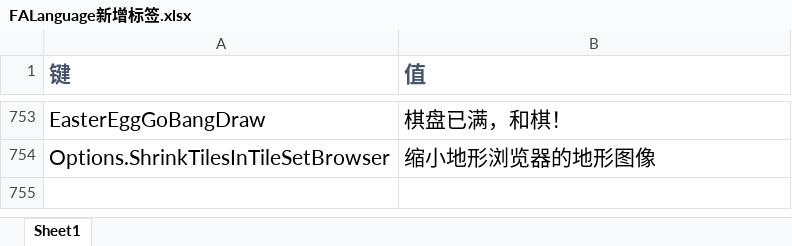
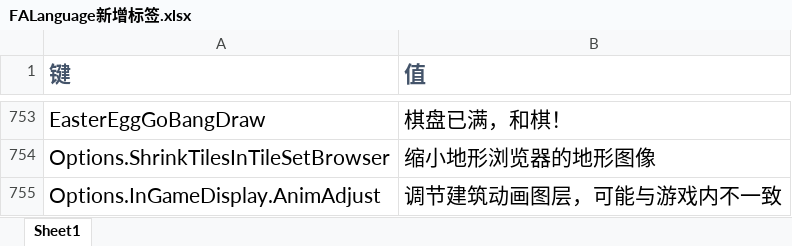
Before and after one commit to handama/FA2sp, an Excel workbook: Supplementary/文档/FALanguage新增标签.xlsx, sheet Sheet1, drawn as a sheet; only a part is shown, gaps mark what is left out; values as stored, in another font and other column widths than the file's, no borders; the diff names each change by its address in the sheet, - before the commit and + after, or states it on an @@ line.

Commit message:
adjust building anim sorting, add InGameDisplay.AnimAdjust

```diff
--- a/Supplementary/文档/FALanguage新增标签.xlsx (sheet Sheet1)
+++ b/Supplementary/文档/FALanguage新增标签.xlsx (sheet Sheet1)
+row 755: Options.InGameDisplay.AnimAdjust | 调节建筑动画图层，可能与游戏内不一致
```
Also changed, not shown: 7 other files.
